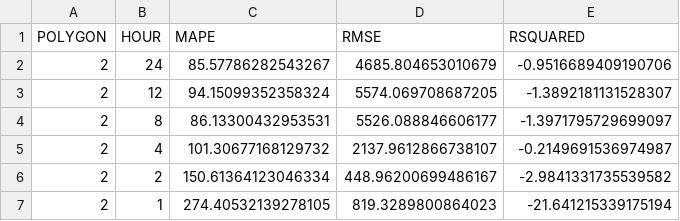
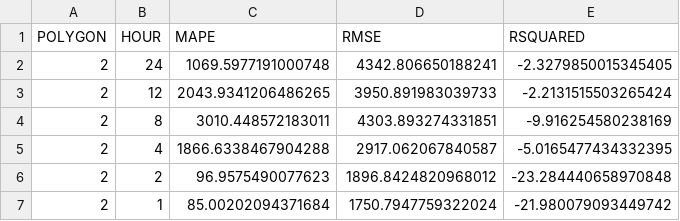
Before and after one commit to rf-thesis/ts-prediction, a CSV file: results.csv, drawn as a sheet.

```diff
--- a/results.csv
+++ b/results.csv
@@ -1,7 +1,7 @@
 POLYGON,HOUR,MAPE,RMSE,RSQUARED
-2,24,85.57786282543267,4685.804653010679,-0.9516689409190706
-2,12,94.15099352358324,5574.069708687205,-1.3892181131528307
-2,8,86.13300432953531,5526.088846606177,-1.3971795729699097
-2,4,101.30677168129732,2137.9612866738107,-0.2149691536974987
-2,2,150.61364123046334,448.96200699486167,-2.9841331735539582
-2,1,274.40532139278105,819.3289800864023,-21.641215339175194
+2,24,1069.5977191000748,4342.806650188241,-2.3279850015345405
+2,12,2043.9341206486265,3950.891983039733,-2.2131515503265424
+2,8,3010.448572183011,4303.893274331851,-9.916254580238169
+2,4,1866.6338467904288,2917.062067840587,-5.0165477434332395
+2,2,96.9575490077623,1896.8424820968012,-23.284440658970848
+2,1,85.00202094371684,1750.7947759322024,-21.980079093449742
```
Also changed, not shown: 1 other file.
